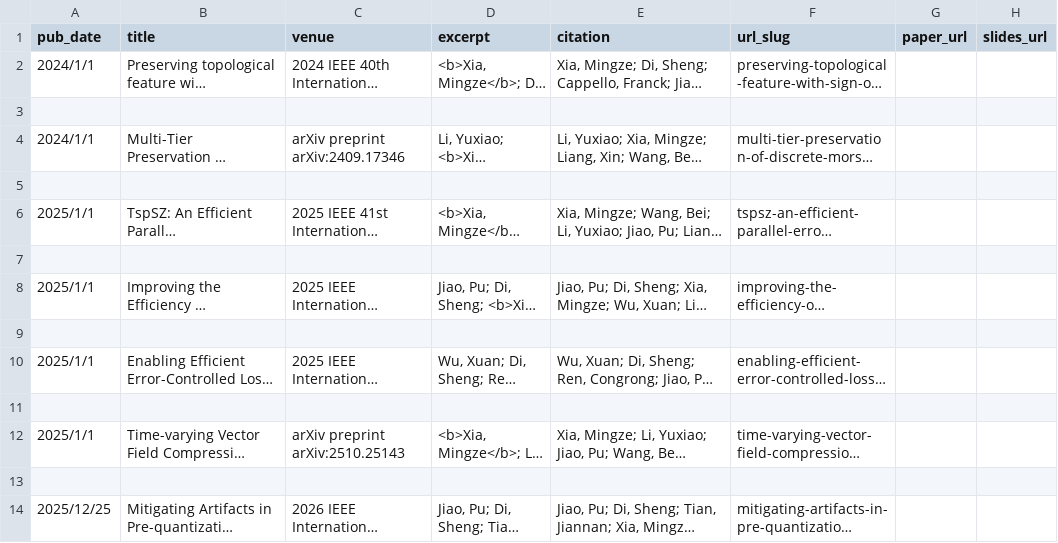
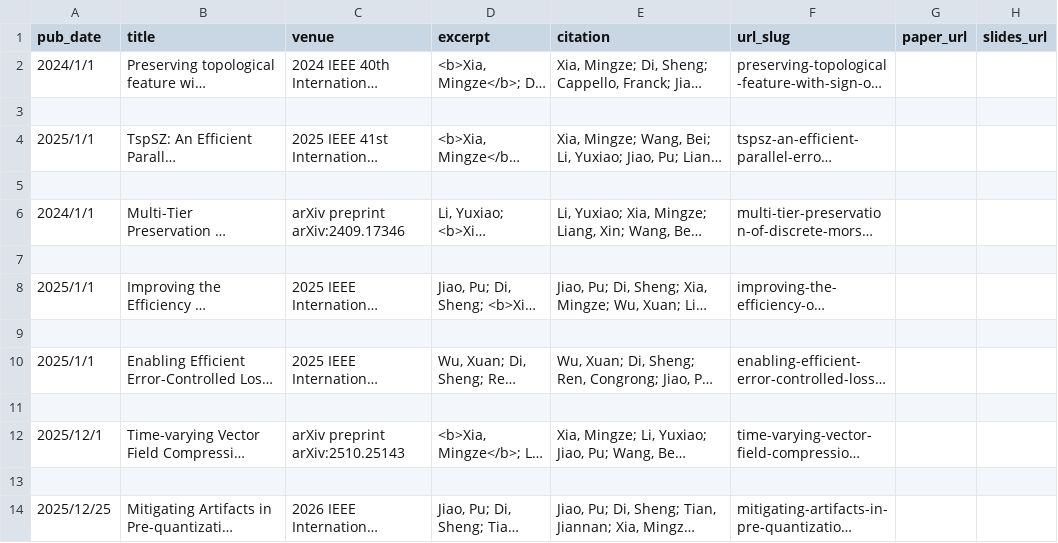
Before and after one commit to xty9501/xty9501.github.io, a TSV file: markdown_generator/publications.tsv, drawn as a sheet; only a part is shown; long unchanged cells end in …; removed rows and columns are numbered as before the commit, all else as after; the diff names each change by its address in the sheet, - before the commit and + after, or states it on an @@ line.

Commit message:
add papers

```diff
--- a/markdown_generator/publications.tsv
+++ b/markdown_generator/publications.tsv
@@ row 6 moved to row 4: 2025/1/1 @@
+row 5: (empty)
-row 5: (empty)
-A12 (pub_date): 2025/1/1
+A12 (pub_date): 2025/12/1
```
Also changed, not shown: 1 other file.
